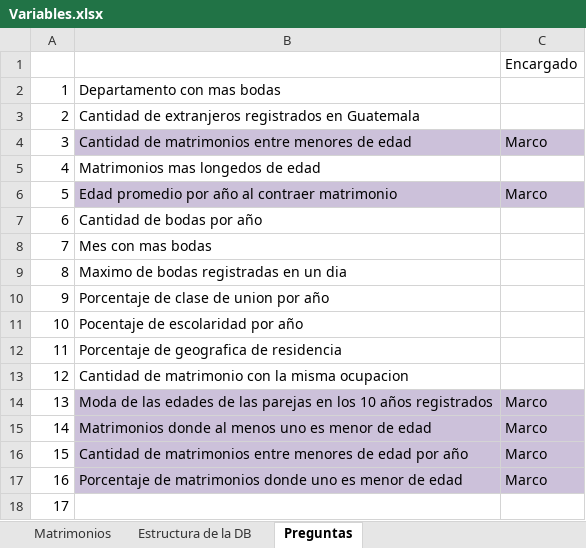
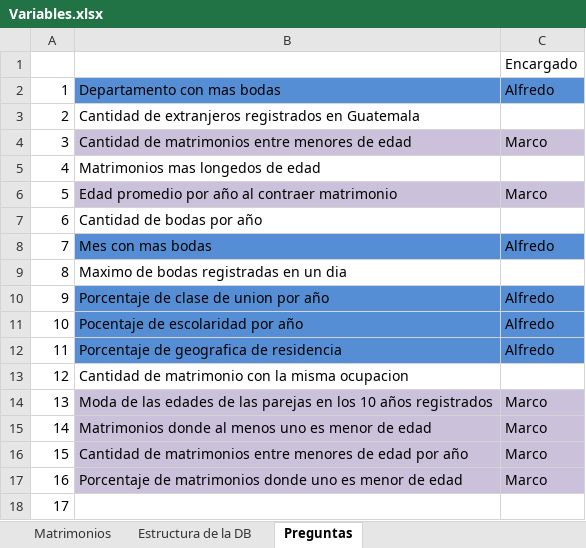
Before and after one commit to MarcoRamirezGT/Proyecto1-Mineria, an Excel workbook: Variables.xlsx, sheet Preguntas, drawn as a sheet; values as stored, in another font and other column widths than the file's, no borders; the diff names each change by its address in the sheet, - before the commit and + after, or states it on an @@ line.

```diff
--- a/Variables.xlsx (sheet Preguntas)
+++ b/Variables.xlsx (sheet Preguntas)
-B2:C2 fill: none
+B2:C2 fill: #558ED5
-C2: (empty)
+C2: Alfredo
-B8:C8 fill: none
+B8:C8 fill: #558ED5
-C8: (empty)
+C8: Alfredo
-B10:C12 fill: none
+B10:C12 fill: #558ED5
-C10:C12: (empty)
+C10:C12: Alfredo
```
Also changed, not shown: 1 other file.
